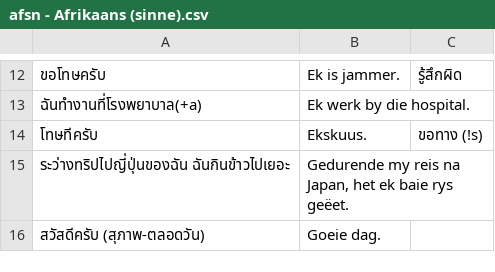
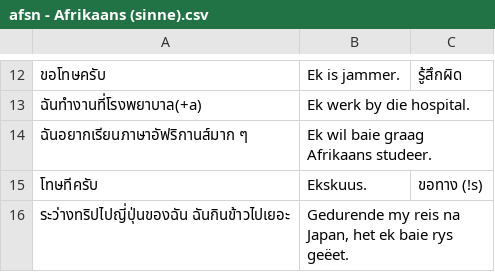
Before and after one commit to ponlawat-w/anki-collection, a CSV file: notes/afsn - Afrikaans (sinne).csv, drawn as a sheet; only a part is shown, gaps mark what is left out; the shorter side is filled out with more unchanged rows; the diff names each change by its address in the sheet, - before the commit and + after, or states it on an @@ line.

```diff
--- a/notes/afsn - Afrikaans (sinne).csv
+++ b/notes/afsn - Afrikaans (sinne).csv
+row 14: ฉันอยากเรียนภาษาอัฟริกานส์มาก ๆ | Ek wil baie graag Afrikaans studeer.
```
Also changed, not shown: notes/frth - Français.csv, notes/jath - 日本語.csv, 11 other files.
